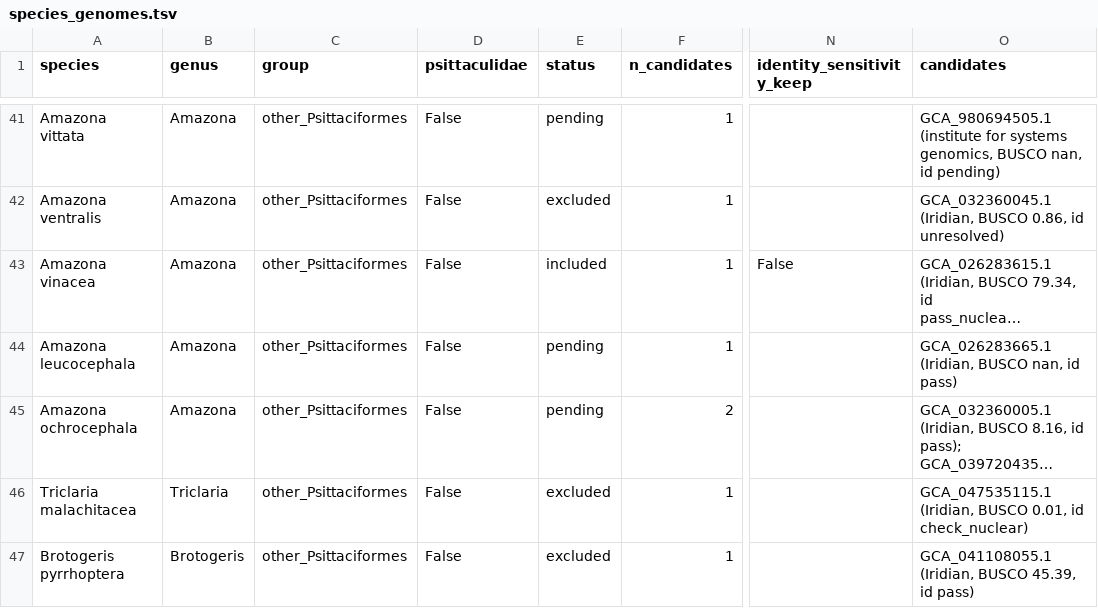
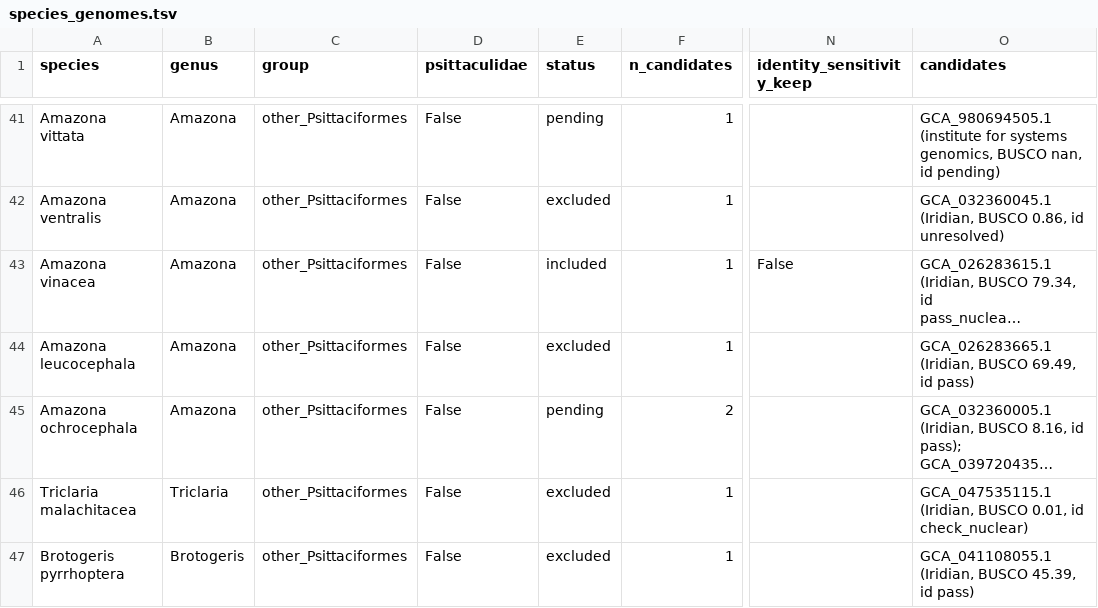
Before and after one commit to redkk123/Parrots, a TSV file: results/phase1_audit/species_genomes.tsv, drawn as a sheet; only a part is shown, gaps mark what is left out; long unchanged cells end in …; the diff names each change by its address in the sheet, - before the commit and + after, or states it on an @@ line.

```diff
--- a/results/phase1_audit/species_genomes.tsv
+++ b/results/phase1_audit/species_genomes.tsv
-E44 (status): pending
+E44 (status): excluded
-O44 (candidates): …(Iridian, BUSCO nan, id pass)
+O44 (candidates): …(Iridian, BUSCO 69.49, id pass)
```
Also changed, not shown: results/phase1_audit/audit_table.tsv, 4 other files.
